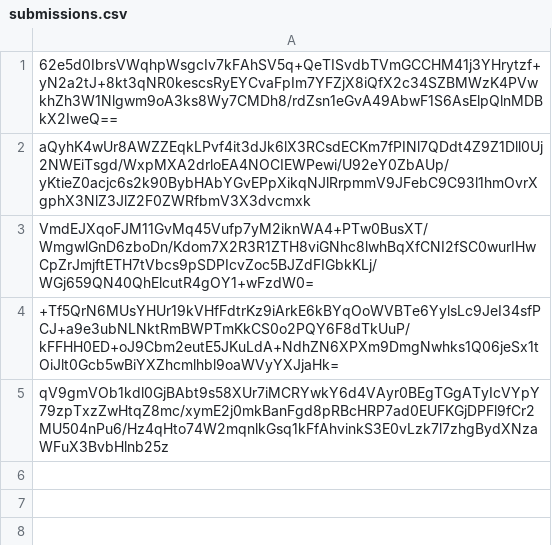
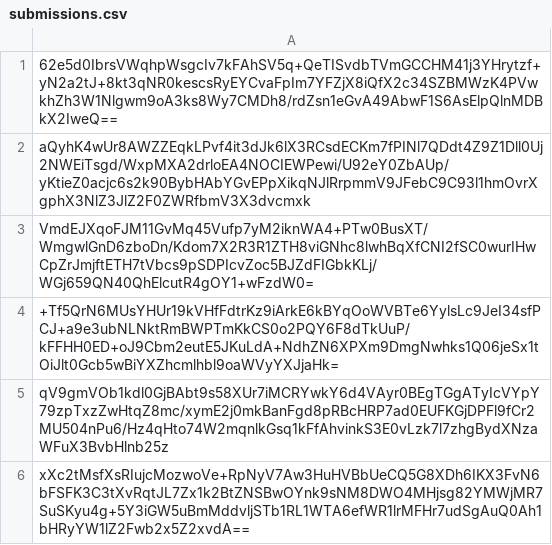
Before and after one commit to pwn2winctf/2018submissions, a CSV file: 6/a26/20ffbdad6ec93978e377e4dd6837b7ec5c74180b8a3f428b0f3323a2c97b/submissions.csv, drawn as a sheet; the diff names each change by its address in the sheet, - before the commit and + after, or states it on an @@ line.

Commit message:
Proof: found flag for ultramegapolyglot

```diff
--- a/6/a26/20ffbdad6ec93978e377e4dd6837b7ec5c74180b8a3f428b0f3323a2c97b/submissions.csv
+++ b/6/a26/20ffbdad6ec93978e377e4dd6837b7ec5c74180b8a3f428b0f3323a2c97b/submissions.csv
+row 6: xXc2tMsfXsRIujcMozwoVe+RpNyV7Aw3HuHVBbUeCQ5G8XDh6IKX3FvN6bFSFK3C3tXvRqtJL7Zx1k2BtZNSBwOYnk9sNM8DWO4MHjsg82YMWjMR7SuSKyu4g+5Y3iGW5uBmMddvljSTb1RL1WTA6efWR1lrMFHr7udSgAuQ0Ah1bHRyYW1lZ2Fwb2x5Z2xvdA==
```
